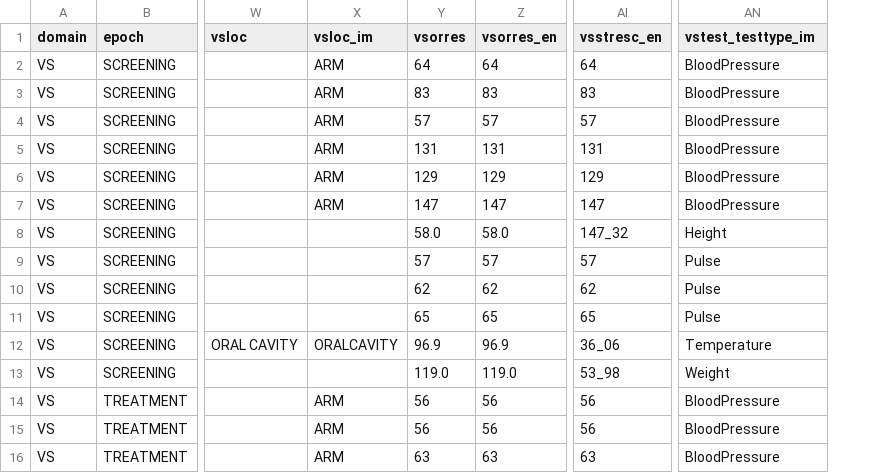
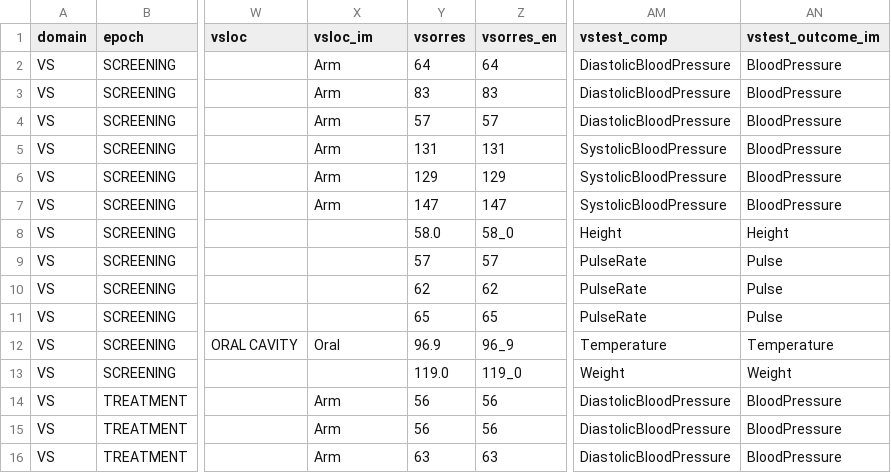
Before and after one commit to phuse-org/CTDasRDF, a CSV file: data/source/vs_subset.csv, drawn as a sheet; only a part is shown, gaps mark what is left out; removed rows and columns are numbered as before the commit, all else as after; the diff names each change by its address in the sheet, - before the commit and + after, or states it on an @@ line.

Commit message:
updates to VS data to align with Ont

```diff
--- a/data/source/vs_subset.csv
+++ b/data/source/vs_subset.csv
-column AI (vsstresc_en), rows 2-16: 64 | 83 | 57 | 131 | 129 | 147 | 147_32 | 57 | 62 | 65 | 36_06 | 53_98 | 56 | 56 | 63
+column AM (vstest_comp), rows 2-16: DiastolicBloodPressure | DiastolicBloodPressure | DiastolicBloodPressure | SystolicBloodPressure | SystolicBloodPressure | SystolicBloodPressure | Height | PulseRate | PulseRate | PulseRate | Temperature | Weight | DiastolicBloodPressure | DiastolicBloodPressure | DiastolicBloodPressure
-AN1: vstest_testtype_im
+AN1: vstest_outcome_im
-X2:X7 (vsloc_im): ARM
+X2:X7 (vsloc_im): Arm
-Z8 (vsorres_en): 58.0
+Z8 (vsorres_en): 58_0
-X12 (vsloc_im): ORALCAVITY
+X12 (vsloc_im): Oral
-Z12 (vsorres_en): 96.9
+Z12 (vsorres_en): 96_9
-Z13 (vsorres_en): 119.0
+Z13 (vsorres_en): 119_0
-X14:X16 (vsloc_im): ARM
+X14:X16 (vsloc_im): Arm
```
Also changed, not shown: data/source/ctdasrdf_graphmeta.csv, 3 other files.
